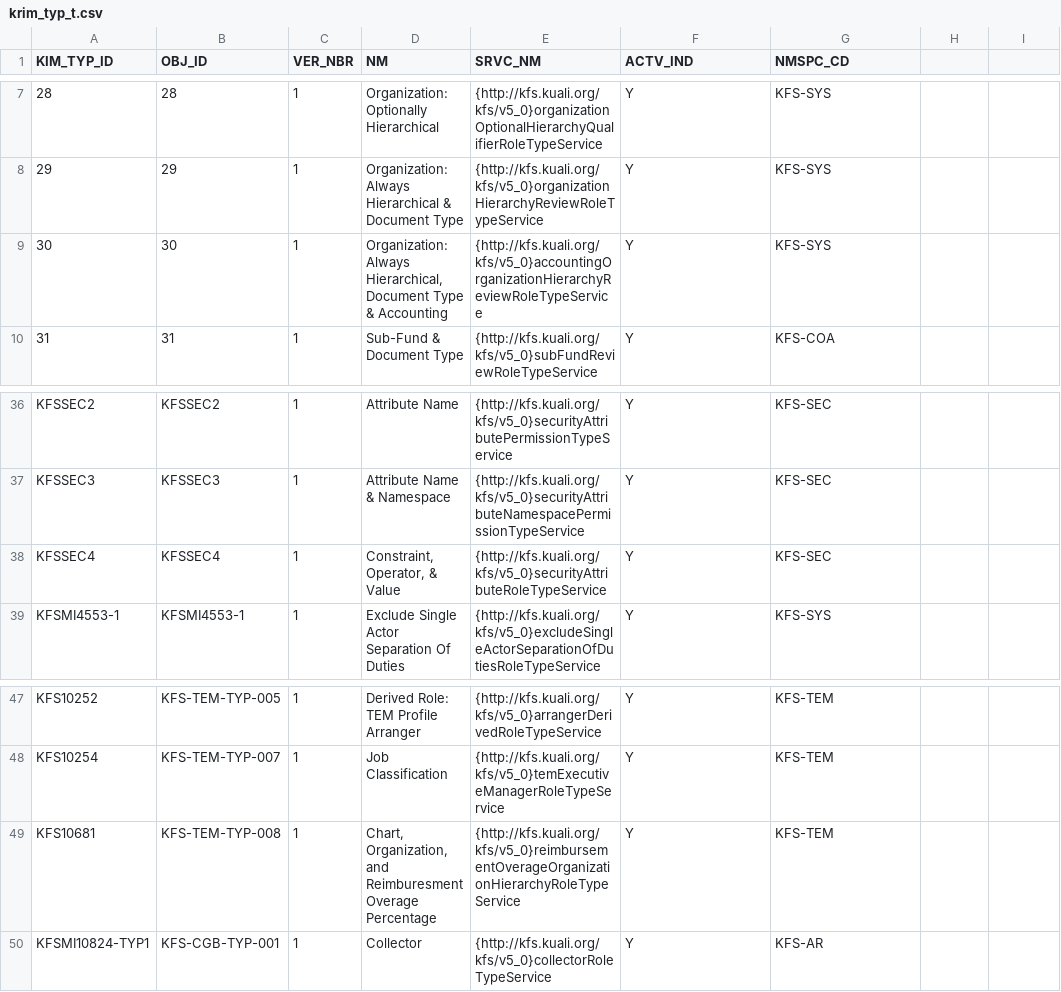
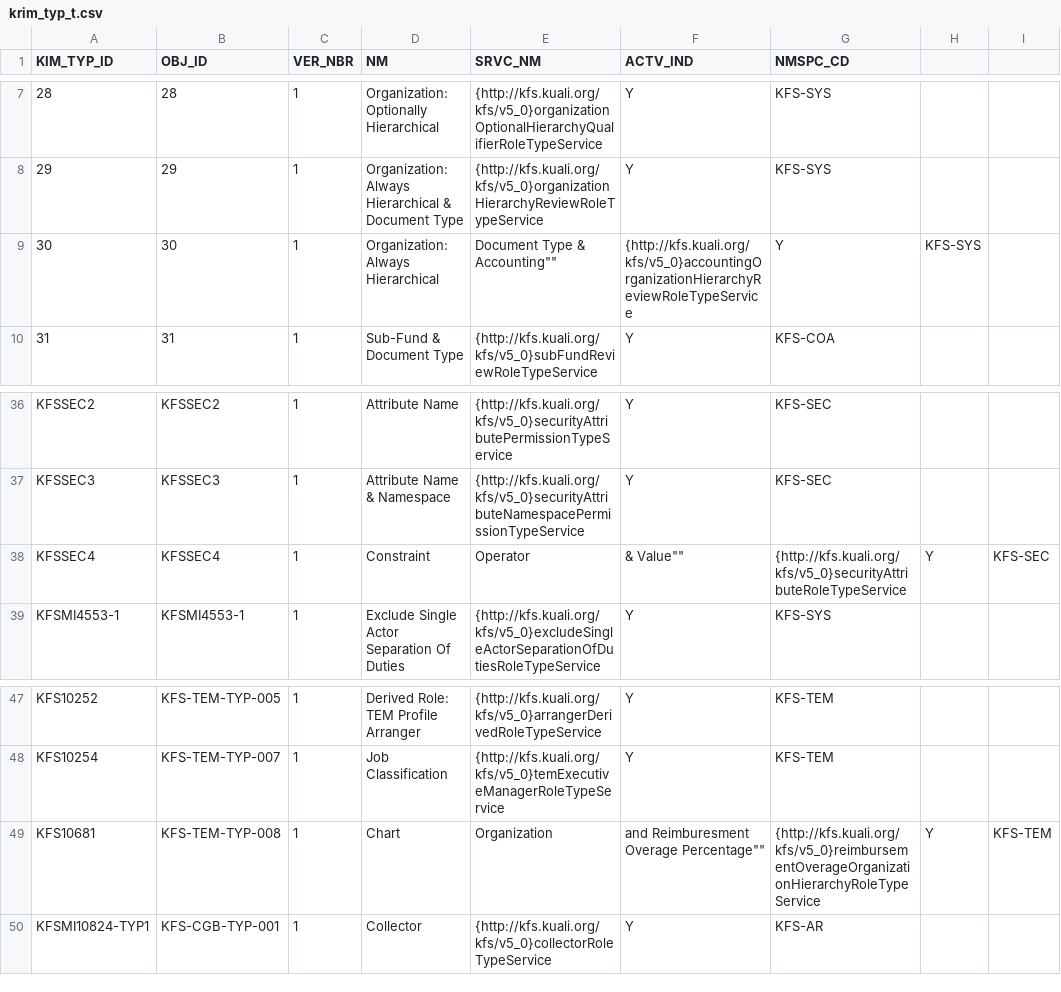
Before and after one commit to kuali/kfs, a CSV file: work/db/rice-data/bootstrap/krim_typ_t.csv, drawn as a sheet; only a part is shown, gaps mark what is left out; the diff names each change by its address in the sheet, - before the commit and + after, or states it on an @@ line.

Commit message:
KFSTI-299,cleanup per code review

```diff
--- a/work/db/rice-data/bootstrap/krim_typ_t.csv
+++ b/work/db/rice-data/bootstrap/krim_typ_t.csv
-D9 (NM): Organization: Always Hierarchical, Document Type & Accounting
+D9 (NM): Organization: Always Hierarchical
-E9 (SRVC_NM): {http://kfs.kuali.org/kfs/v5_0}accountingOrganizationHierarchyReviewRoleTypeService
+E9 (SRVC_NM): Document Type & Accounting""
-F9 (ACTV_IND): Y
+F9 (ACTV_IND): {http://kfs.kuali.org/kfs/v5_0}accountingOrganizationHierarchyReviewRoleTypeService
-G9 (NMSPC_CD): KFS-SYS
+G9 (NMSPC_CD): Y
-H9: (empty)
+H9: KFS-SYS
-D38 (NM): Constraint, Operator, & Value
+D38 (NM): Constraint
-E38 (SRVC_NM): {http://kfs.kuali.org/kfs/v5_0}securityAttributeRoleTypeService
+E38 (SRVC_NM): Operator
-F38 (ACTV_IND): Y
+F38 (ACTV_IND): & Value""
-G38 (NMSPC_CD): KFS-SEC
+G38 (NMSPC_CD): {http://kfs.kuali.org/kfs/v5_0}securityAttributeRoleTypeService
-H38: (empty)
+H38: Y
-I38: (empty)
+I38: KFS-SEC
-D49 (NM): Chart, Organization, and Reimburesment Overage Percentage
+D49 (NM): Chart
-E49 (SRVC_NM): {http://kfs.kuali.org/kfs/v5_0}reimbursementOverageOrganizationHierarchyRoleTypeService
+E49 (SRVC_NM): Organization
-F49 (ACTV_IND): Y
+F49 (ACTV_IND): and Reimburesment Overage Percentage""
-G49 (NMSPC_CD): KFS-TEM
+G49 (NMSPC_CD): {http://kfs.kuali.org/kfs/v5_0}reimbursementOverageOrganizationHierarchyRoleTypeService
-H49: (empty)
+H49: Y
-I49: (empty)
+I49: KFS-TEM
```
Also changed, not shown: work/db/rice-data/bootstrap/krim_rsp_attr_data_t.csv.
